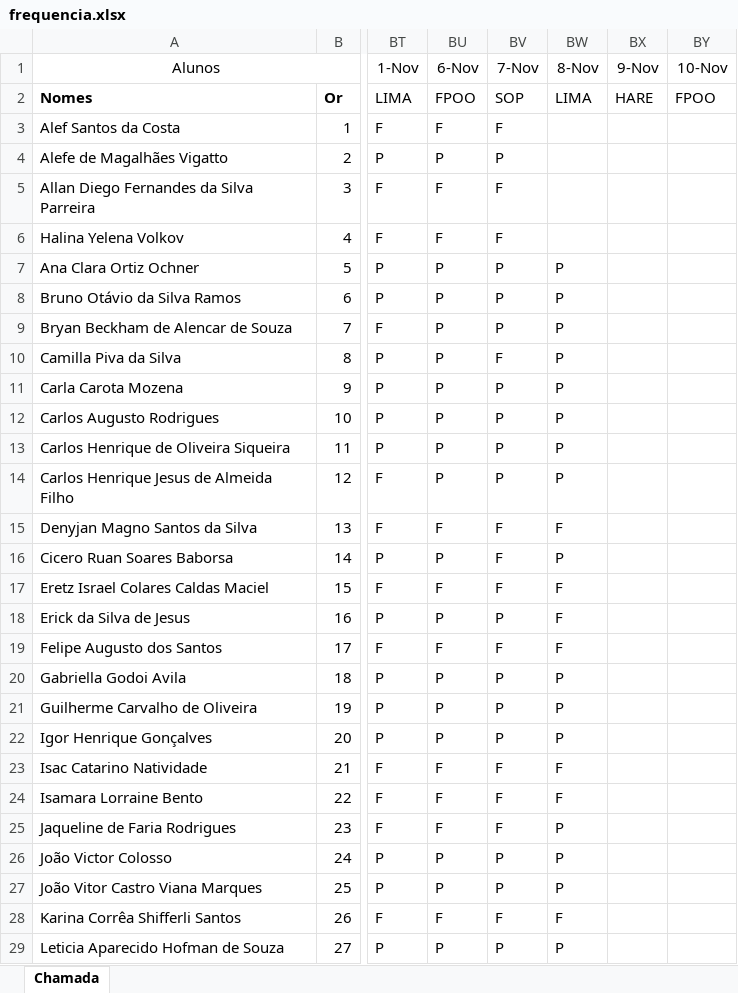
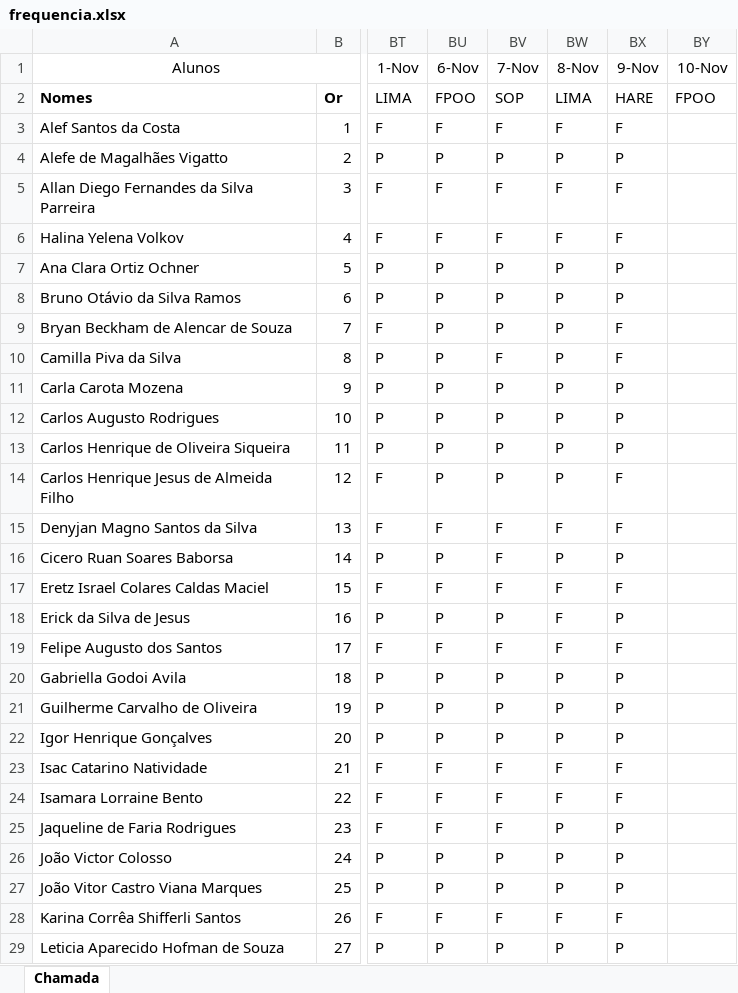
Before and after one commit to wellifabio/senai2023, an Excel workbook: 1des/frequencia.xlsx, sheet Chamada, drawn as a sheet; only a part is shown, gaps mark what is left out; values as stored, in another font and other column widths than the file's, no borders; conditional formats not drawn; the diff covers the shown part only; the diff names each change by its address in the sheet, - before the commit and + after, or states it on an @@ line.

Commit message:
chamada

```diff
--- a/1des/frequencia.xlsx (sheet Chamada)
+++ b/1des/frequencia.xlsx (sheet Chamada)
-BW3 (8-Nov): (empty)
+BW3 (8-Nov): F
-BX3 (9-Nov): (empty)
+BX3 (9-Nov): F
-BW4 (8-Nov): (empty)
+BW4 (8-Nov): P
-BX4 (9-Nov): (empty)
+BX4 (9-Nov): P
-BW5:BW6 (8-Nov): (empty)
+BW5:BW6 (8-Nov): F
-BX5:BX6 (9-Nov): (empty)
+BX5:BX6 (9-Nov): F
-BX7:BX8 (9-Nov): (empty)
+BX7:BX8 (9-Nov): P
-BX9:BX10 (9-Nov): (empty)
+BX9:BX10 (9-Nov): F
-BX11:BX13 (9-Nov): (empty)
+BX11:BX13 (9-Nov): P
-BX14:BX15 (9-Nov): (empty)
+BX14:BX15 (9-Nov): F
-BX16 (9-Nov): (empty)
+BX16 (9-Nov): P
-BX17 (9-Nov): (empty)
+BX17 (9-Nov): F
-BX18 (9-Nov): (empty)
+BX18 (9-Nov): P
-BX19 (9-Nov): (empty)
+BX19 (9-Nov): F
-BX20:BX22 (9-Nov): (empty)
+BX20:BX22 (9-Nov): P
-BX23:BX24 (9-Nov): (empty)
+BX23:BX24 (9-Nov): F
-BX25:BX27 (9-Nov): (empty)
+BX25:BX27 (9-Nov): P
-BX28 (9-Nov): (empty)
+BX28 (9-Nov): F
-BX29 (9-Nov): (empty)
+BX29 (9-Nov): P
```
Also changed, not shown: 13 edited cells elsewhere in this sheet.
